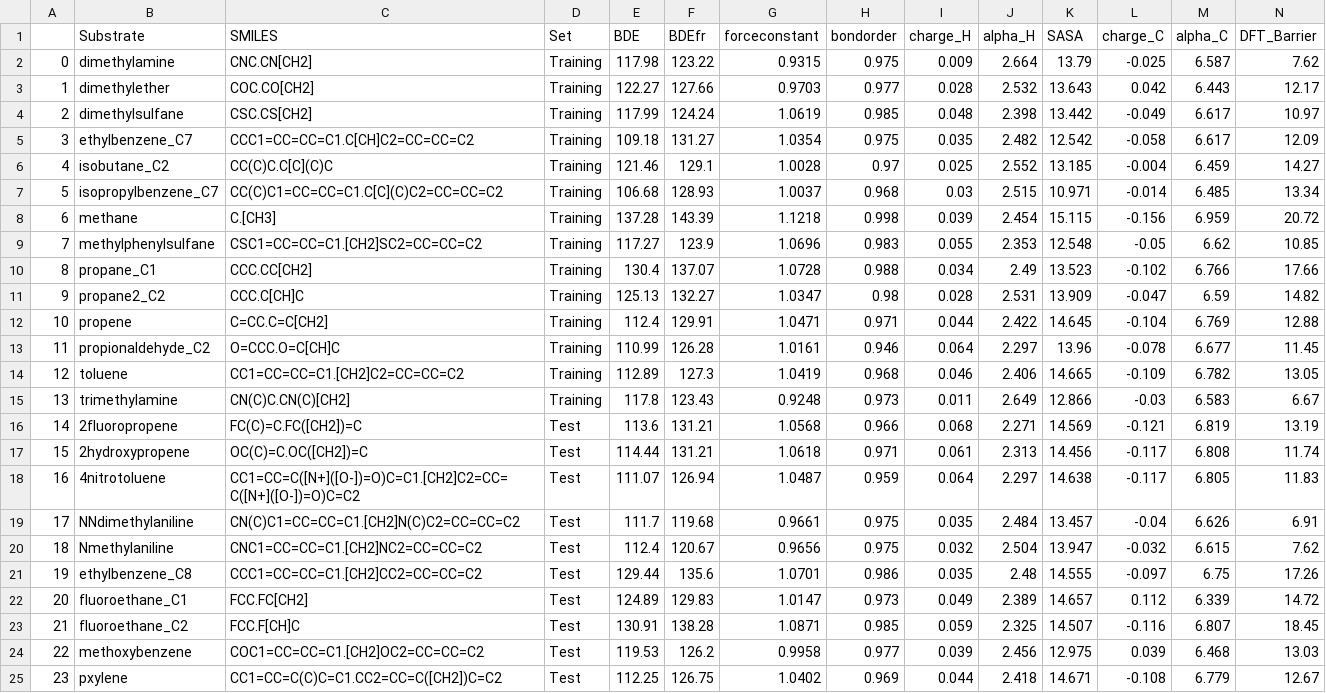
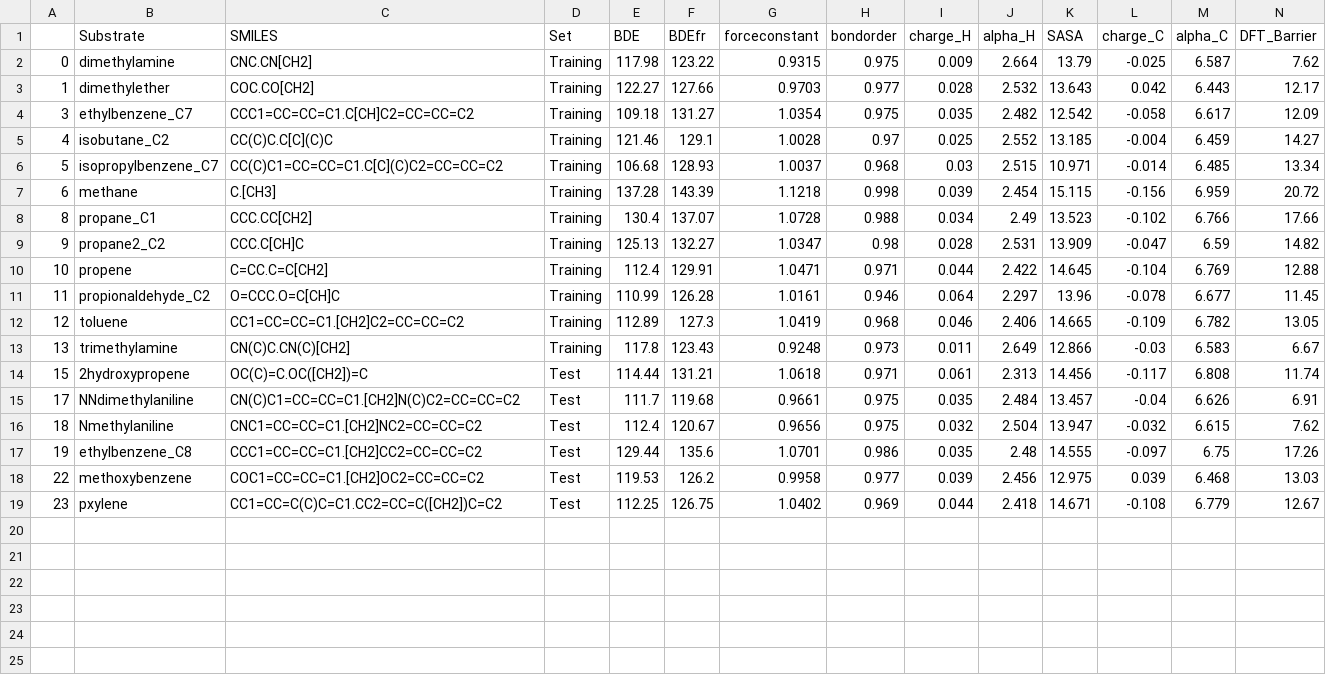
Before and after one commit to chimie-paristech-CTM/bde_hat, a CSV file: data/data_tantillo/clean_data_tantillo.csv, drawn as a sheet; only a part is shown; rows hold the shown columns only; the diff names each change by its address in the sheet, - before the commit and + after, or states it on an @@ line.

Commit message:
Fix-clean-tantillo-data

```diff
--- a/data/data_tantillo/clean_data_tantillo.csv
+++ b/data/data_tantillo/clean_data_tantillo.csv
-row 4: 2 | dimethylsulfane | CSC.CS[CH2] | Training | 117.99 | 124.24 | 1.0619 | 0.985 | 0.048 | 2.398 | 13.442 | -0.049 | 6.617 | 10.97
-row 9: 7 | methylphenylsulfane | CSC1=CC=CC=C1.[CH2]SC2=CC=CC=C2 | Training | 117.27 | 123.9 | 1.0696 | 0.983 | 0.055 | 2.353 | 12.548 | -0.05 | 6.62 | 10.85
-row 16: 14 | 2fluoropropene | FC(C)=C.FC([CH2])=C | Test | 113.6 | 131.21 | 1.0568 | 0.966 | 0.068 | 2.271 | 14.569 | -0.121 | 6.819 | 13.19
-row 18: 16 | 4nitrotoluene | CC1=CC=C([N+]([O-])=O)C=C1.[CH2]C2=CC=C([N+]([O-])=O)C=C2 | Test | 111.07 | 126.94 | 1.0487 | 0.959 | 0.064 | 2.297 | 14.638 | -0.117 | 6.805 | 11.83
-row 22: 20 | fluoroethane_C1 | FCC.FC[CH2] | Test | 124.89 | 129.83 | 1.0147 | 0.973 | 0.049 | 2.389 | 14.657 | 0.112 | 6.339 | 14.72
-row 23: 21 | fluoroethane_C2 | FCC.F[CH]C | Test | 130.91 | 138.28 | 1.0871 | 0.985 | 0.059 | 2.325 | 14.507 | -0.116 | 6.807 | 18.45
```
Also changed, not shown: 2 other files.
